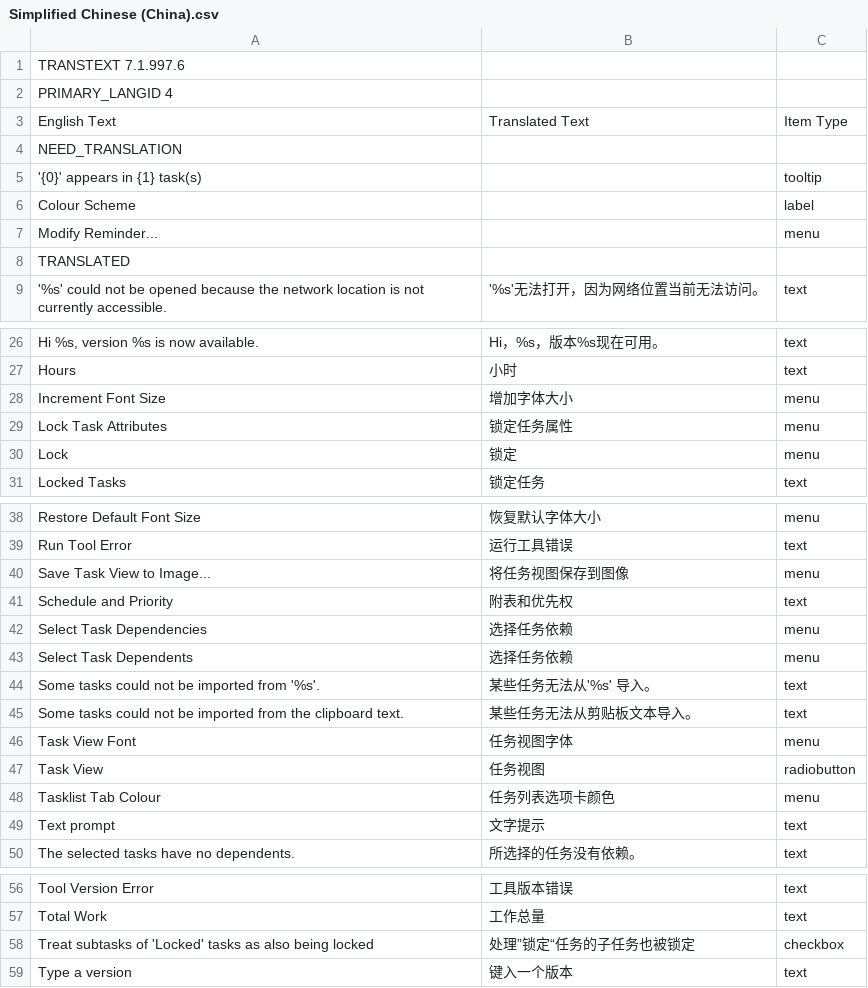
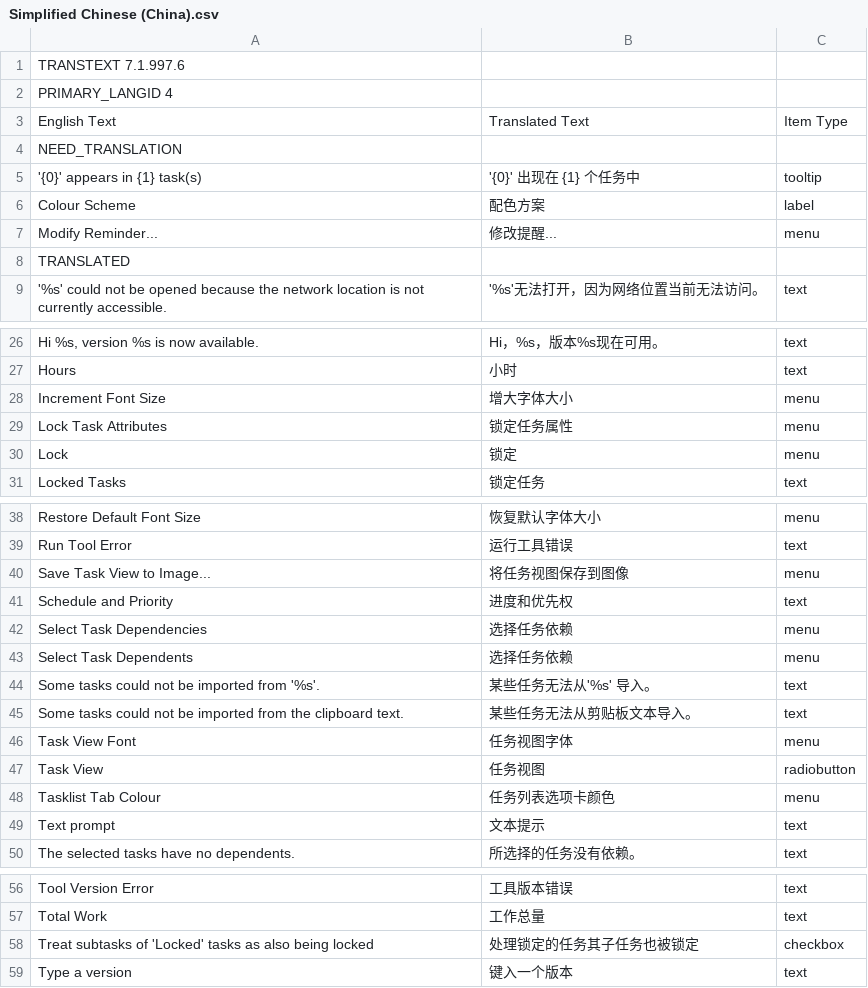
Before and after one commit to abstractspoon/ToDoList_Resources, a CSV file: Translations/Simplified Chinese (China).csv, drawn as a sheet; only a part is shown, gaps mark what is left out.

Commit message:
Update Simplified Chinese (China).csv

```diff
--- a/Translations/Simplified Chinese (China).csv
+++ b/Translations/Simplified Chinese (China).csv
@@ -4,5 +4,5 @@ English Text	Translated Text	Item Type
 NEED_TRANSLATION
-"'{0}' appears in {1} task(s)"	""	"tooltip"
-"Colour Scheme"	""	"label"
-"Modify Reminder..."	""	"menu"
+"'{0}' appears in {1} task(s)"	"'{0}' 出现在 {1} 个任务中"	"tooltip"
+"Colour Scheme"	"配色方案"	"label"
+"Modify Reminder..."	"修改提醒..."	"menu"
 TRANSLATED
@@ -27,3 +27,3 @@ TRANSLATED
 "Hours"	"小时"	"text"
-"Increment Font Size"	"增加字体大小"	"menu"
+"Increment Font Size"	"增大字体大小"	"menu"
 "Lock Task Attributes"	"锁定任务属性"	"menu"
@@ -40,3 +40,3 @@ TRANSLATED
 "Save Task View to Image..."	"将任务视图保存到图像"	"menu"
-"Schedule and Priority"	"附表和优先权"	"text"
+"Schedule and Priority"	"进度和优先权"	"text"
 "Select Task Dependencies"	"选择任务依赖"	"menu"
@@ -48,3 +48,3 @@ TRANSLATED
 "Tasklist Tab Colour"	"任务列表选项卡颜色"	"menu"
-"Text prompt"	"文字提示"	"text"
+"Text prompt"	"文本提示"	"text"
 "The selected tasks have no dependents."	"所选择的任务没有依赖。"	"text"
@@ -57,3 +57,3 @@ TRANSLATED
 "Total Work"	"工作总量"	"text"
-"Treat subtasks of 'Locked' tasks as also being locked"	"处理”锁定“任务的子任务也被锁定"	"checkbox"
+"Treat subtasks of 'Locked' tasks as also being locked"	"处理锁定的任务其子任务也被锁定"	"checkbox"
 "Type a version"	"键入一个版本"	"text"
```
